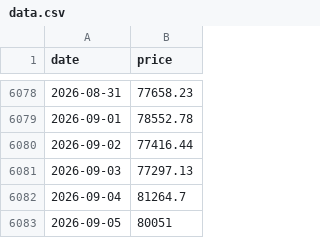
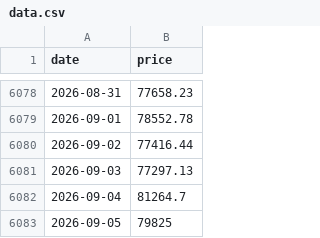
Before and after one commit to daveybitcoins/DaveyBitcoins-Website, a CSV file: data.csv, drawn as a sheet; only a part is shown, gaps mark what is left out.

```diff
--- a/data.csv
+++ b/data.csv
@@ -6082,2 +6082,2 @@ date,price
 2026-09-04,81264.7
-2026-09-05,80051
+2026-09-05,79825
```
